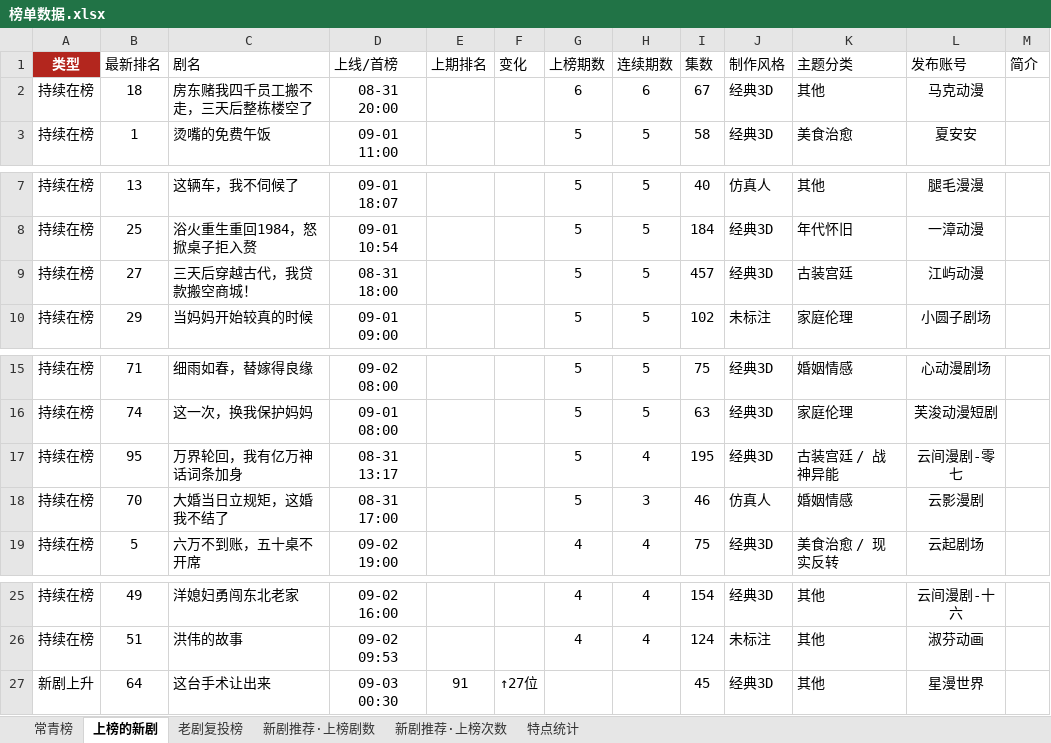
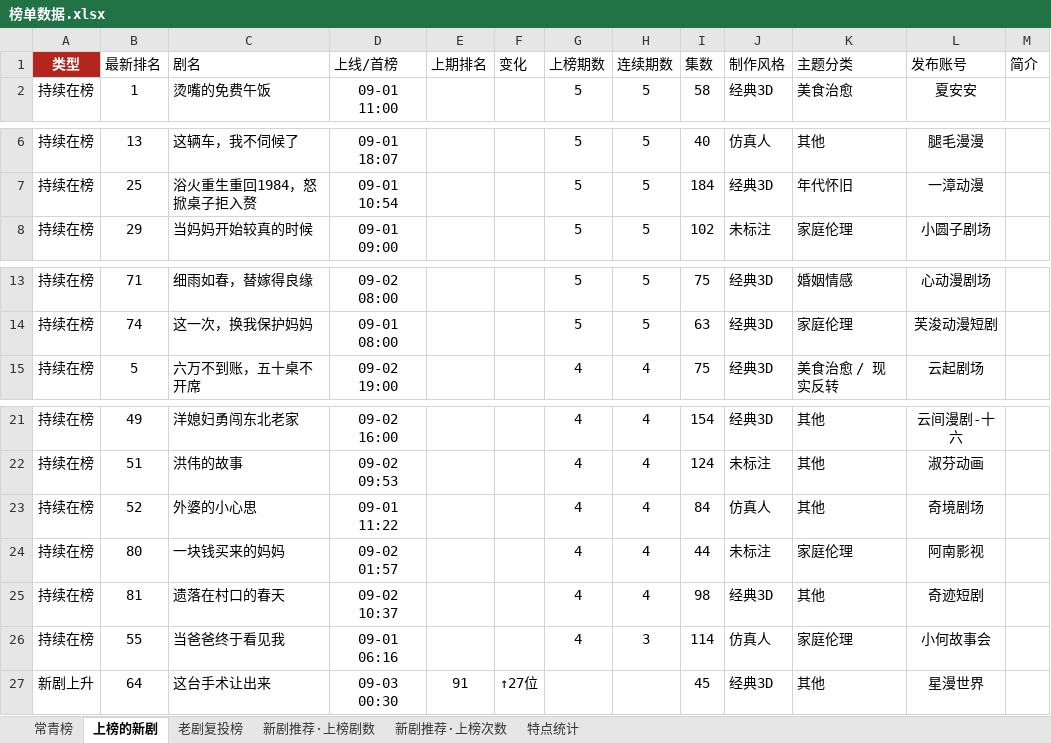
Before and after one commit to 2m247cdz9k-design/tomato-drama-rankings, an Excel workbook: 榜单数据.xlsx, sheet 上榜的新剧, drawn as a sheet; only a part is shown, gaps mark what is left out; values as stored, in another font and other column widths than the file's, no borders; removed rows and columns are numbered as before the commit, all else as after; the diff names each change by its address in the sheet, - before the commit and + after, or states it on an @@ line.

```diff
--- a/榜单数据.xlsx (sheet 上榜的新剧)
+++ b/榜单数据.xlsx (sheet 上榜的新剧)
-row 2: 持续在榜 | 18 | 房东赌我四千员工搬不走，三天后整栋楼空了 | 08-31 20:00 |  |  | 6 | 6 | 67 | 经典3D | 其他 | 马克动漫
-row 9: 持续在榜 | 27 | 三天后穿越古代，我贷款搬空商城！ | 08-31 18:00 |  |  | 5 | 5 | 457 | 经典3D | 古装宫廷 | 江屿动漫
-row 17: 持续在榜 | 95 | 万界轮回，我有亿万神话词条加身 | 08-31 13:17 |  |  | 5 | 4 | 195 | 经典3D | 古装宫廷 / 战神异能 | 云间漫剧-零七
-row 18: 持续在榜 | 70 | 大婚当日立规矩，这婚我不结了 | 08-31 17:00 |  |  | 5 | 3 | 46 | 仿真人 | 婚姻情感 | 云影漫剧
+row 23: 持续在榜 | 52 | 外婆的小心思 | 09-01 11:22 |  |  | 4 | 4 | 84 | 仿真人 | 其他 | 奇境剧场
+row 24: 持续在榜 | 80 | 一块钱买来的妈妈 | 09-02 01:57 |  |  | 4 | 4 | 44 | 未标注 | 家庭伦理 | 阿南影视
+row 25: 持续在榜 | 81 | 遗落在村口的春天 | 09-02 10:37 |  |  | 4 | 4 | 98 | 经典3D | 其他 | 奇迹短剧
+row 26: 持续在榜 | 55 | 当爸爸终于看见我 | 09-01 06:16 |  |  | 4 | 3 | 114 | 仿真人 | 家庭伦理 | 小何故事会
```
Also changed, not shown: 2 other files.
